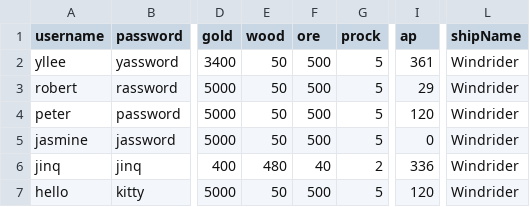
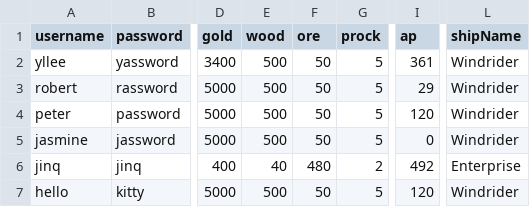
Before and after one commit to whalelee/battlestations-in-java, a CSV file: data/players.csv, drawn as a sheet; only a part is shown, gaps mark what is left out; the diff names each change by its address in the sheet, - before the commit and + after, or states it on an @@ line.

```diff
--- a/data/players.csv
+++ b/data/players.csv
-E2:E5 (wood): 50
+E2:E5 (wood): 500
-F2:F5 (ore): 500
+F2:F5 (ore): 50
-E6 (wood): 480
+E6 (wood): 40
-F6 (ore): 40
+F6 (ore): 480
-I6 (ap): 336
+I6 (ap): 492
-L6 (shipName): Windrider
+L6 (shipName): Enterprise
-E7 (wood): 50
+E7 (wood): 500
-F7 (ore): 500
+F7 (ore): 50
```
Also changed, not shown: data/oridata/players.csv, 7 other files.
